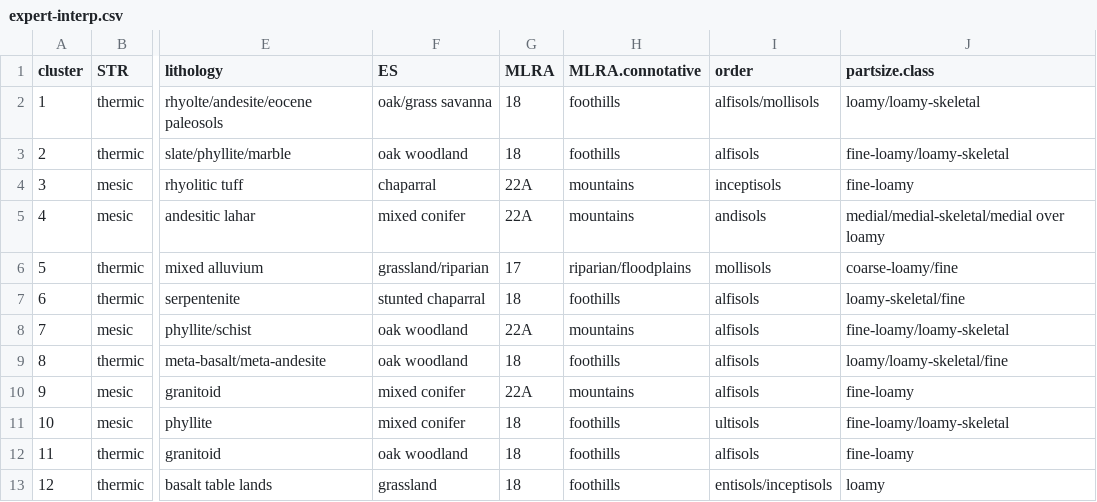
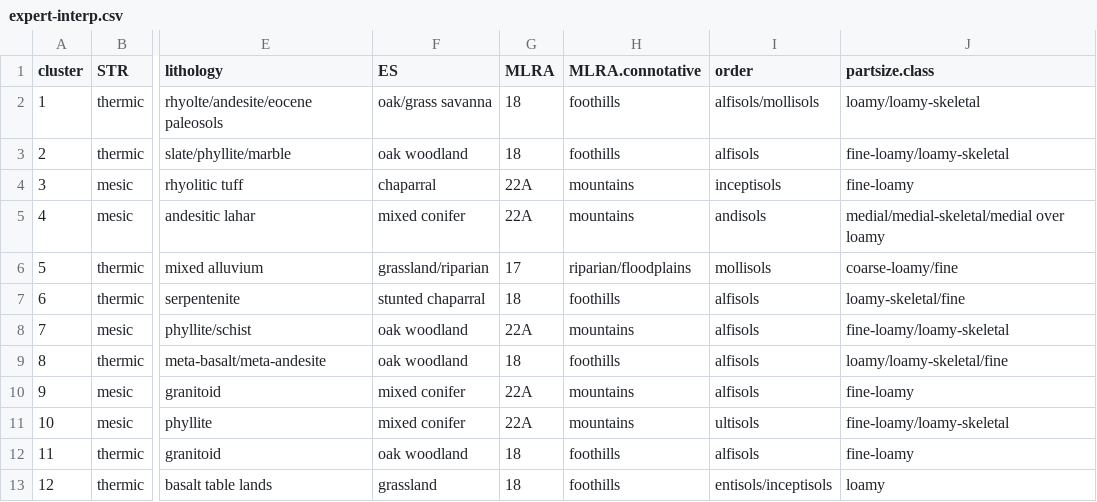
Before and after one commit to dylanbeaudette/network-paper-2020, a CSV file: expert-interp.csv, drawn as a sheet; only a part is shown, gaps mark what is left out; the diff names each change by its address in the sheet, - before the commit and + after, or states it on an @@ line.

Commit message:
tyop

```diff
--- a/expert-interp.csv
+++ b/expert-interp.csv
-G11 (MLRA): 18
+G11 (MLRA): 22A
-H11 (MLRA.connotative): foothills
+H11 (MLRA.connotative): mountains
```
